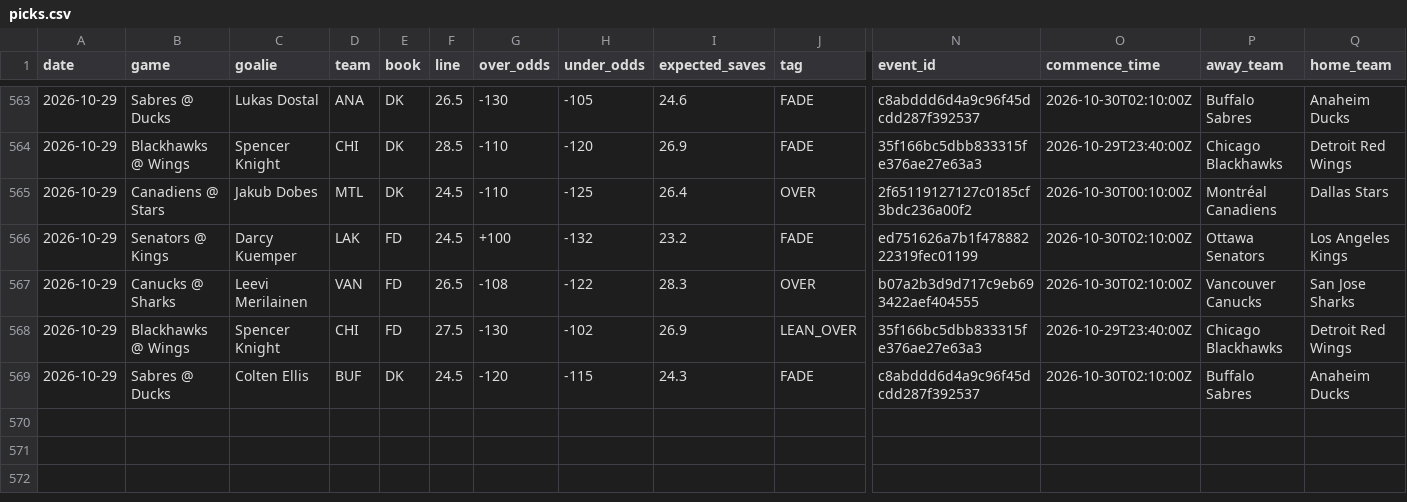
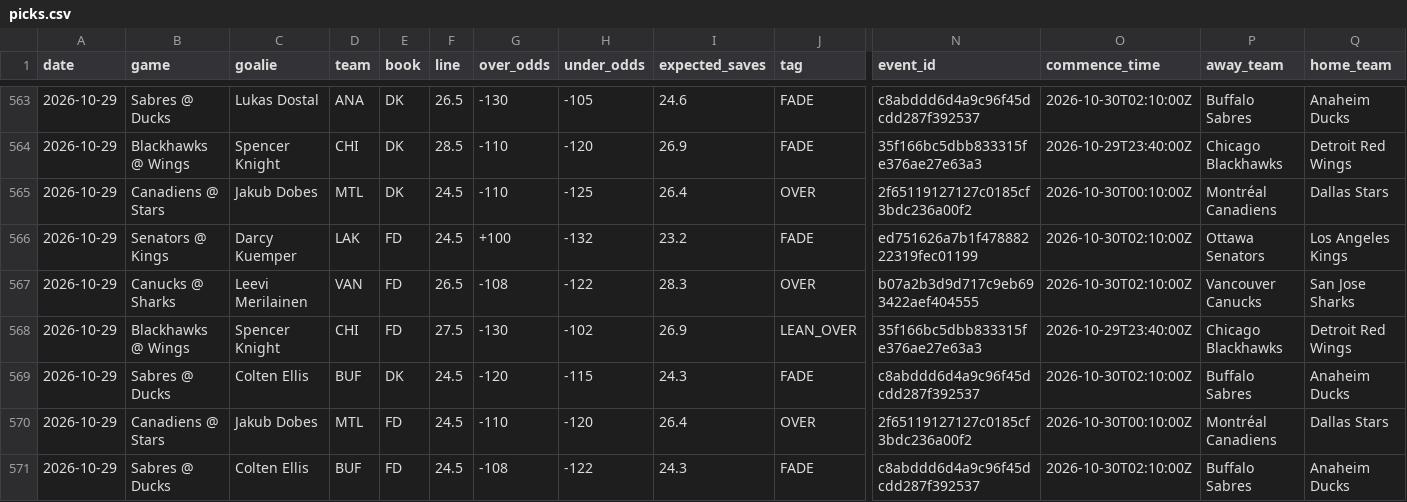
Before and after one commit to phumbad-lab/nhl-saves-alerts, a CSV file: picks.csv, drawn as a sheet; only a part is shown, gaps mark what is left out; rows hold the shown columns only; the diff names each change by its address in the sheet, - before the commit and + after, or states it on an @@ line.

```diff
--- a/picks.csv
+++ b/picks.csv
+row 570: 2026-10-29 | Canadiens @ Stars | Jakub Dobes | MTL | FD | 24.5 | -110 | -120 | 26.4 | OVER | 2f65119127127c0185cf3bdc236a00f2 | 2026-10-30T00:10:00Z | Montréal Canadiens | Dallas Stars
+row 571: 2026-10-29 | Sabres @ Ducks | Colten Ellis | BUF | FD | 24.5 | -108 | -122 | 24.3 | FADE | c8abddd6d4a9c96f45dcdd287f392537 | 2026-10-30T02:10:00Z | Buffalo Sabres | Anaheim Ducks
```
Also changed, not shown: 1 other file.
